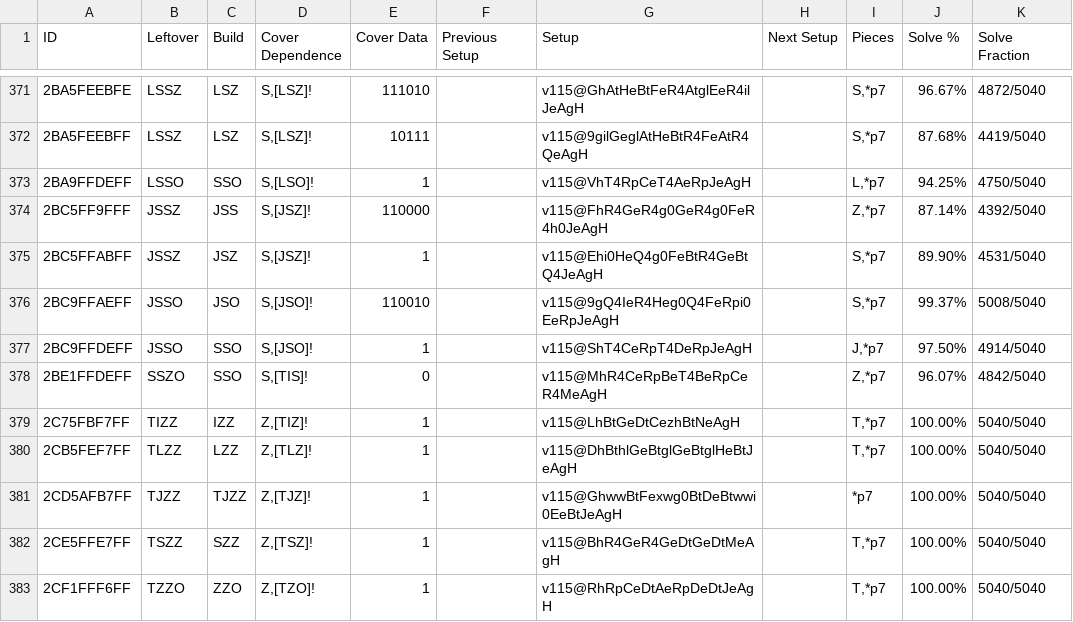
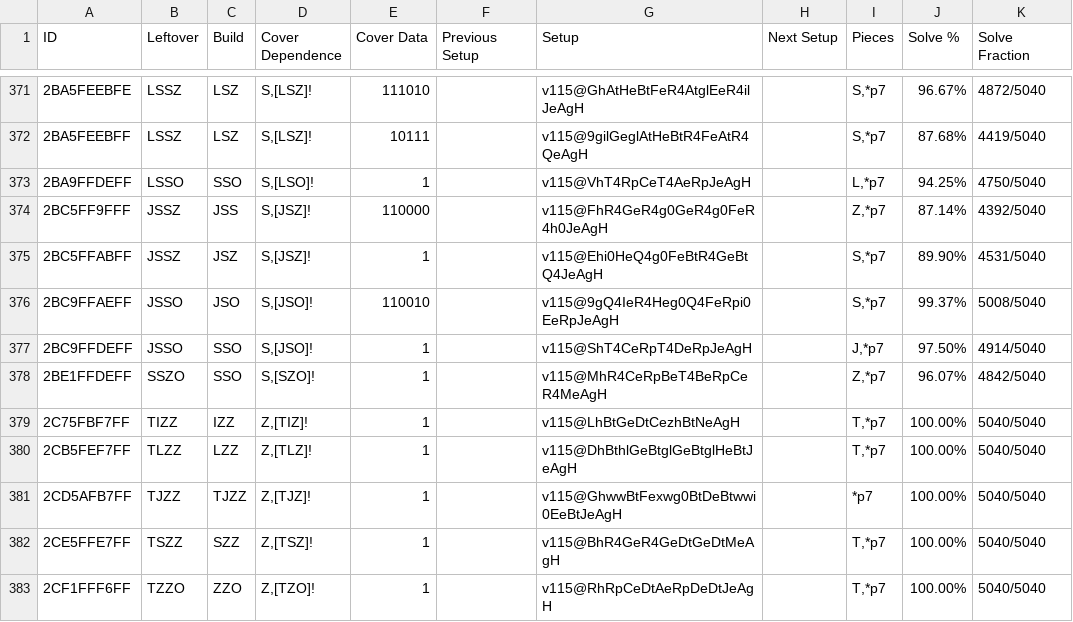
Before and after one commit to Marfung37/PC-Database, a TSV file: tsv/2ndPC.tsv, drawn as a sheet; only a part is shown, gaps mark what is left out; the diff names each change by its address in the sheet, - before the commit and + after, or states it on an @@ line.

```diff
--- a/tsv/2ndPC.tsv
+++ b/tsv/2ndPC.tsv
-D378 (Cover Dependence): S,[TIS]!
+D378 (Cover Dependence): S,[SZO]!
-E378 (Cover Data): 0
+E378 (Cover Data): 1
```
Also changed, not shown: tsv/8thPC.tsv, 6 other files.
